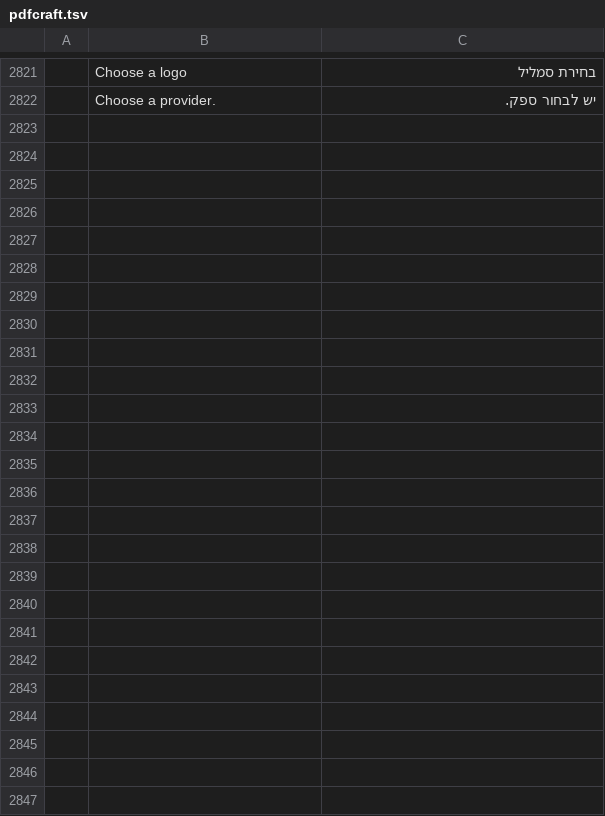
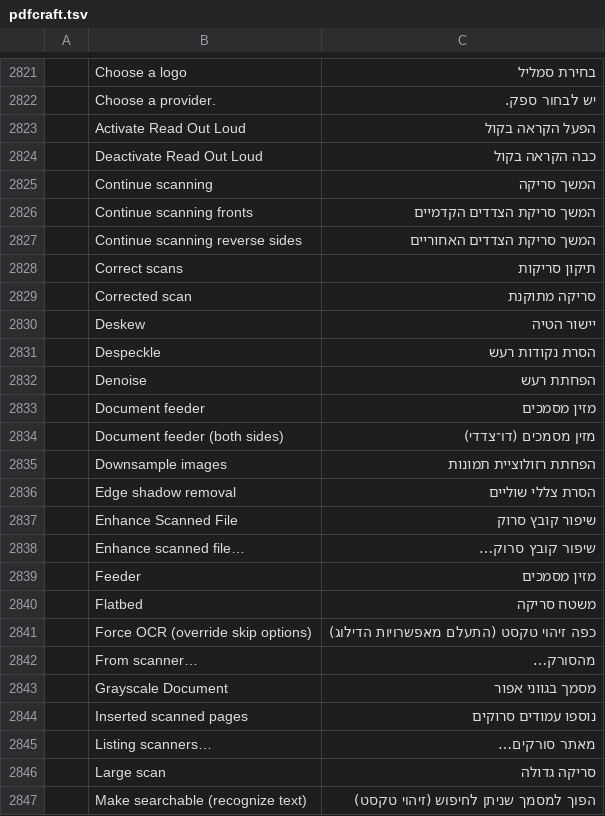
Before and after one commit to nocturney/craft-i18n, a TSV file: locales/he/pdfcraft.tsv, drawn as a sheet; only a part is shown, gaps mark what is left out; the diff names each change by its address in the sheet, - before the commit and + after, or states it on an @@ line.

Commit message:
i18n(pdfcraft): translate 25 source-backed scan and OCR UI controls

```diff
--- a/locales/he/pdfcraft.tsv
+++ b/locales/he/pdfcraft.tsv
+row 2823:  | Activate Read Out Loud | הפעל הקראה בקול
+row 2824:  | Deactivate Read Out Loud | כבה הקראה בקול
+row 2825:  | Continue scanning | המשך סריקה
+row 2826:  | Continue scanning fronts | המשך סריקת הצדדים הקדמיים
+row 2827:  | Continue scanning reverse sides | המשך סריקת הצדדים האחוריים
+row 2828:  | Correct scans | תיקון סריקות
+row 2829:  | Corrected scan | סריקה מתוקנת
+row 2830:  | Deskew | יישור הטיה
+row 2831:  | Despeckle | הסרת נקודות רעש
+row 2832:  | Denoise | הפחתת רעש
+row 2833:  | Document feeder | מזין מסמכים
+row 2834:  | Document feeder (both sides) | מזין מסמכים (דו־צדדי)
+row 2835:  | Downsample images | הפחתת רזולוציית תמונות
+row 2836:  | Edge shadow removal | הסרת צללי שוליים
+row 2837:  | Enhance Scanned File | שיפור קובץ סרוק
+row 2838:  | Enhance scanned file… | שיפור קובץ סרוק…
+row 2839:  | Feeder | מזין מסמכים
+row 2840:  | Flatbed | משטח סריקה
+row 2841:  | Force OCR (override skip options) | כפה זיהוי טקסט (התעלם מאפשרויות הדילוג)
+row 2842:  | From scanner… | מהסורק…
+row 2843:  | Grayscale Document | מסמך בגווני אפור
+row 2844:  | Inserted scanned pages | נוספו עמודים סרוקים
+row 2845:  | Listing scanners… | מאתר סורקים…
+row 2846:  | Large scan | סריקה גדולה
+row 2847:  | Make searchable (recognize text) | הפוך למסמך שניתן לחיפוש (זיהוי טקסט)
```
